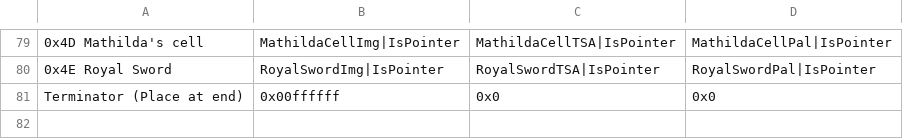
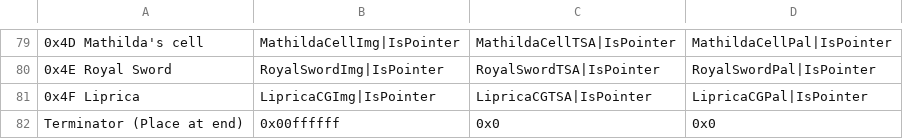
Before and after one commit to HyperGammaSpaces/SacredEchoes, a CSV file: Tables/Backgrounds and CGs/BackgroundEditor.csv, drawn as a sheet; only a part is shown, gaps mark what is left out; the diff names each change by its address in the sheet, - before the commit and + after, or states it on an @@ line.

```diff
--- a/Tables/Backgrounds and CGs/BackgroundEditor.csv
+++ b/Tables/Backgrounds and CGs/BackgroundEditor.csv
+row 81: 0x4F Liprica | LipricaCGImg|IsPointer | LipricaCGTSA|IsPointer | LipricaCGPal|IsPointer
```
Also changed, not shown: 47 other files.
